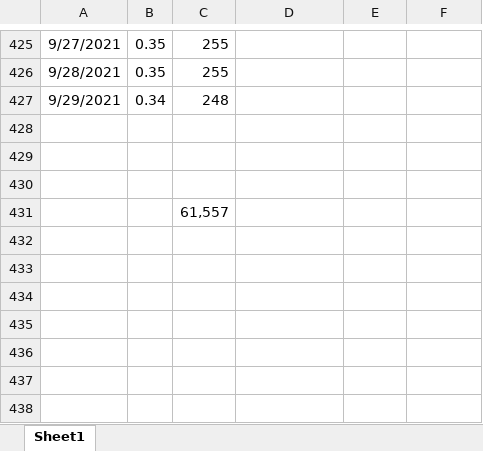
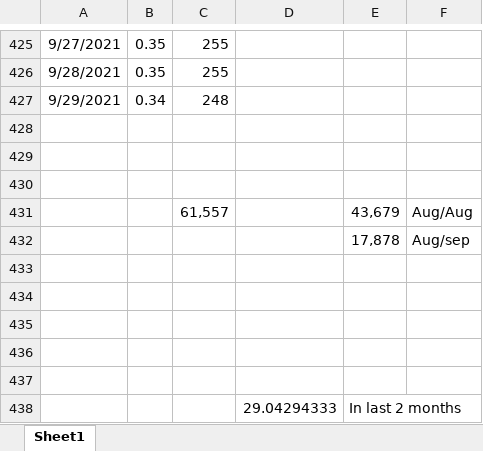
Before and after one commit to wiemken/covid-agegroups, an Excel workbook: ped hosp.xlsx, sheet Sheet1, drawn as a sheet; only a part is shown, gaps mark what is left out; values as stored, in another font and other column widths than the file's, no borders; addresses are those after the commit; the diff names each change by its address in the sheet, - before the commit and + after, or states it on an @@ line.

Commit message:
update calcs in hosp

```diff
--- a/ped hosp.xlsx (sheet Sheet1)
+++ b/ped hosp.xlsx (sheet Sheet1)
+row 431:  |  | 61,557 |  | 43,679 | Aug/Aug
+row 432:  |  |  |  | 17,878 | Aug/sep
-C433: 61,557
+C433: (empty)
+row 434: (empty)
+row 435: (empty)
+row 436: (empty)
+row 437: (empty)
+row 438:  |  |  | 29.04294333 | In last 2 months
```
